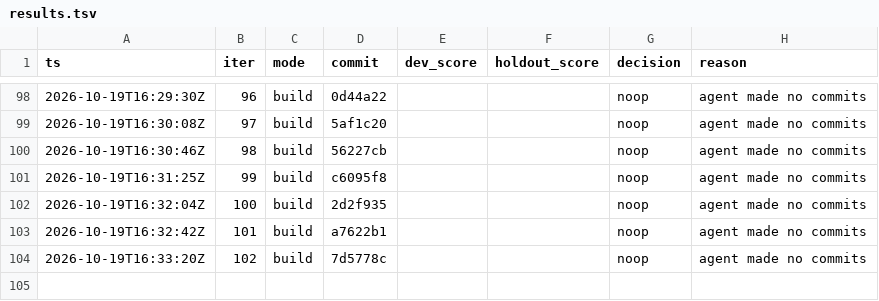
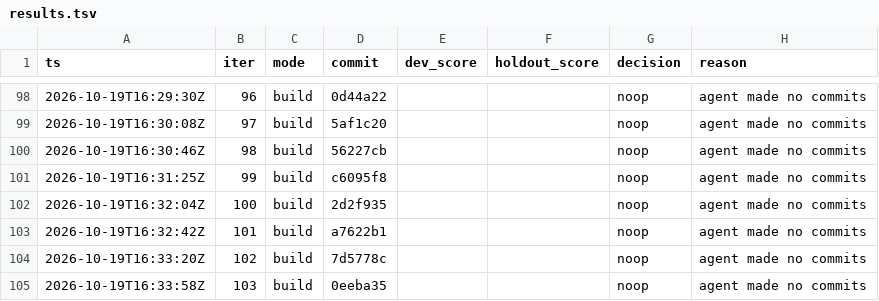
Before and after one commit to karlrobinson9014/Perturb26, a TSV file: status/results.tsv, drawn as a sheet; only a part is shown, gaps mark what is left out.

Commit message:
loop: iter 103 status

```diff
--- a/status/results.tsv
+++ b/status/results.tsv
@@ -104 +104,2 @@ ts	iter	mode	commit	dev_score	holdout_score	decision	reason
 2026-10-19T16:33:20Z	102	build	7d5778c			noop	agent made no commits
+2026-10-19T16:33:58Z	103	build	0eeba35			noop	agent made no commits
```
Also changed, not shown: status/iterations.tsv.
